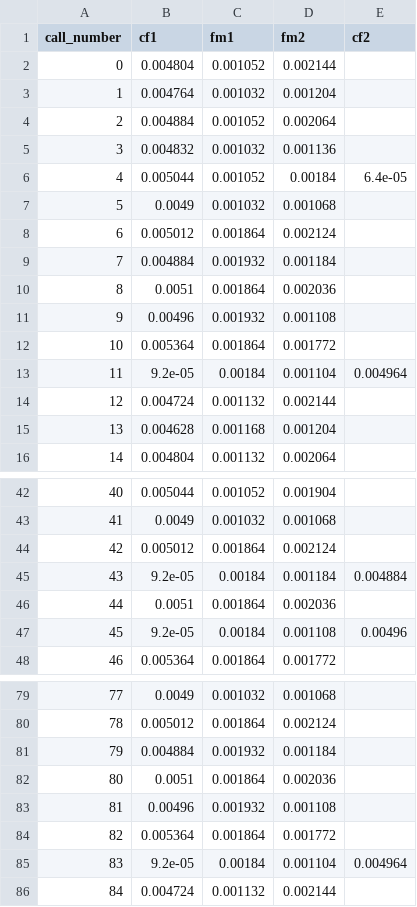
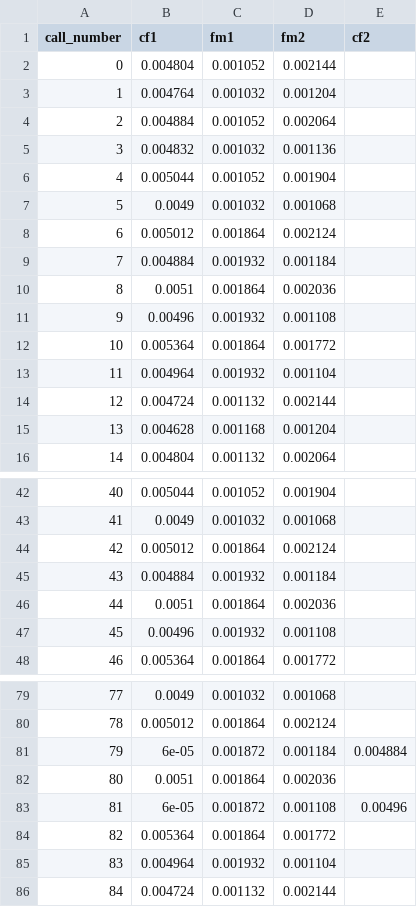
Before and after one commit to thejasvibr/itsfm, a CSV file: accuracy/obtained_horseshoe_sim.csv, drawn as a sheet; only a part is shown, gaps mark what is left out.

```diff
--- a/accuracy/obtained_horseshoe_sim.csv
+++ b/accuracy/obtained_horseshoe_sim.csv
@@ -5,3 +5,3 @@ call_number,cf1,fm1,fm2,cf2
 3,0.004832,0.001032,0.001136,
-4,0.005044,0.001052,0.00184,6.4e-05
+4,0.005044,0.001052,0.001904,
 5,0.0049,0.001032,0.001068,
@@ -12,3 +12,3 @@ call_number,cf1,fm1,fm2,cf2
 10,0.005364,0.001864,0.001772,
-11,9.2e-05,0.00184,0.001104,0.004964
+11,0.004964,0.001932,0.001104,
 12,0.004724,0.001132,0.002144,
@@ -44,5 +44,5 @@ call_number,cf1,fm1,fm2,cf2
 42,0.005012,0.001864,0.002124,
-43,9.2e-05,0.00184,0.001184,0.004884
+43,0.004884,0.001932,0.001184,
 44,0.0051,0.001864,0.002036,
-45,9.2e-05,0.00184,0.001108,0.00496
+45,0.00496,0.001932,0.001108,
 46,0.005364,0.001864,0.001772,
@@ -80,7 +80,7 @@ call_number,cf1,fm1,fm2,cf2
 78,0.005012,0.001864,0.002124,
-79,0.004884,0.001932,0.001184,
+79,6e-05,0.001872,0.001184,0.004884
 80,0.0051,0.001864,0.002036,
-81,0.00496,0.001932,0.001108,
+81,6e-05,0.001872,0.001108,0.00496
 82,0.005364,0.001864,0.001772,
-83,9.2e-05,0.00184,0.001104,0.004964
+83,0.004964,0.001932,0.001104,
 84,0.004724,0.001132,0.002144,
```
Also changed, not shown: 3 other files.
